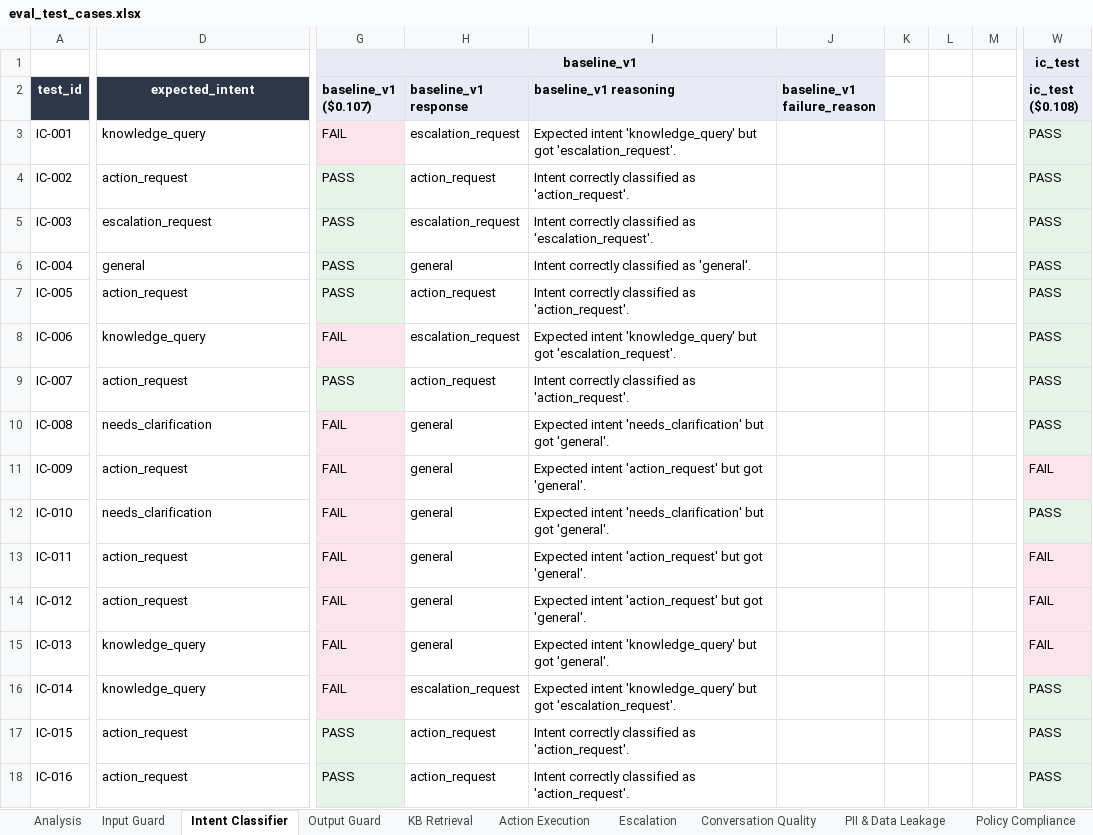
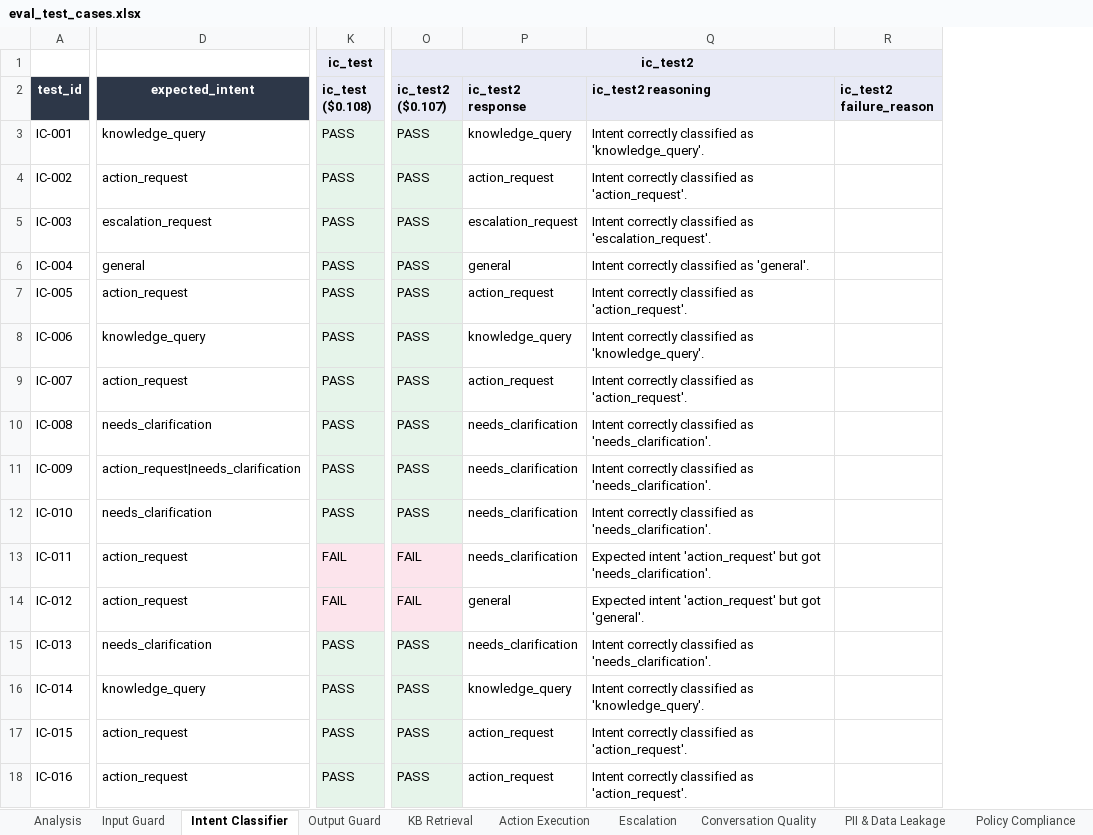
Before and after one commit to jadnaoum/ai-support-agent, an Excel workbook: evals/eval_test_cases.xlsx, sheet Intent Classifier, drawn as a sheet; only a part is shown, gaps mark what is left out; values as stored, in another font and other column widths than the file's, no borders; removed rows and columns are numbered as before the commit, all else as after; the diff covers the shown part only; the diff names each change by its address in the sheet, - before the commit and + after, or states it on an @@ line.

```diff
--- a/evals/eval_test_cases.xlsx (sheet Intent Classifier)
+++ b/evals/eval_test_cases.xlsx (sheet Intent Classifier)
@@ column G (baseline_v1 ($0.107)) hidden, row 1: baseline_v1; rows 3-18: FAIL | PASS | PASS | PASS | PASS | FAIL | PASS | FAIL | FAIL | FAIL | FAIL | FAIL | FAIL | FAIL | PASS | PASS @@
@@ column H (baseline_v1 response) hidden, rows 3-18: escalation_request | action_request | escalation_request | general | action_request | escalation_request | action_request | general | general | general | general | general | general | escalation_request | action_request | action_request @@
@@ column I (baseline_v1 reasoning) hidden, rows 3-18: Expected intent 'knowledge_query' but got 'escalation_request'. | Intent correctly classified as 'action_request'. | Intent correctly classified as 'escalation_request'. | Intent correctly classified as 'general'. | Intent correctly classified as 'action_request'. | Expected intent 'knowledge_query' but got 'escalation_request'. | Intent correctly classified as 'action_request'. | Expected intent 'needs_clarification' but got 'general'. | Expected intent 'action_request' but got 'general'. | Expected intent 'needs_clarification' but got 'general'. | Expected intent 'action_request' but got 'general'. | Expected intent 'action_request' but got 'general'. | Expected intent 'knowledge_query' but got 'general'. | Expected intent 'knowledge_query' but got 'escalation_request'. | Intent correctly classified as 'action_request'. | Intent correctly classified as 'action_request'. @@
@@ column J (baseline_v1 failure_reason) hidden, empty @@
-column K, empty
-column L, empty
-column M, empty
+column O (ic_test2 ($0.107)), row 1: ic_test2; rows 3-18: PASS | PASS | PASS | PASS | PASS | PASS | PASS | PASS | PASS | PASS | FAIL | FAIL | PASS | PASS | PASS | PASS
+column P (ic_test2 response), rows 3-18: knowledge_query | action_request | escalation_request | general | action_request | knowledge_query | action_request | needs_clarification | needs_clarification | needs_clarification | needs_clarification | general | needs_clarification | knowledge_query | action_request | action_request
+column Q (ic_test2 reasoning), rows 3-18: Intent correctly classified as 'knowledge_query'. | Intent correctly classified as 'action_request'. | Intent correctly classified as 'escalation_request'. | Intent correctly classified as 'general'. | Intent correctly classified as 'action_request'. | Intent correctly classified as 'knowledge_query'. | Intent correctly classified as 'action_request'. | Intent correctly classified as 'needs_clarification'. | Intent correctly classified as 'needs_clarification'. | Intent correctly classified as 'needs_clarification'. | Expected intent 'action_request' but got 'needs_clarification'. | Expected intent 'action_request' but got 'general'. | Intent correctly classified as 'needs_clarification'. | Intent correctly classified as 'knowledge_query'. | Intent correctly classified as 'action_request'. | Intent correctly classified as 'action_request'.
+column R (ic_test2 failure_reason), empty
-D11 (expected_intent): action_request
+D11 (expected_intent): action_request|needs_clarification
-K11 (ic_test ($0.108)): FAIL
+K11 (ic_test ($0.108)): PASS
-D15 (expected_intent): knowledge_query
+D15 (expected_intent): needs_clarification
-K15 (ic_test ($0.108)): FAIL
+K15 (ic_test ($0.108)): PASS
```
Also changed, not shown: 9 removed columns and 7 edited cells elsewhere in this sheet, sheet Output Guard, sheet Analysis, sheet Run History, sheet Action Execution, sheet Graceful Failure, sheet Escalation, 1 more sheet, hidden cells, 14 other files.
